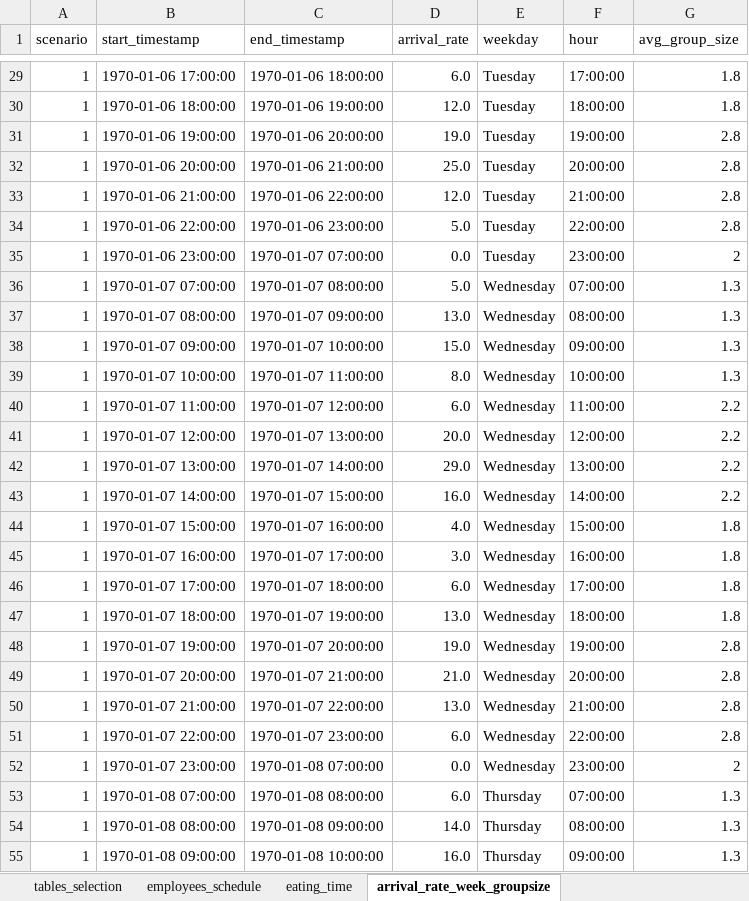
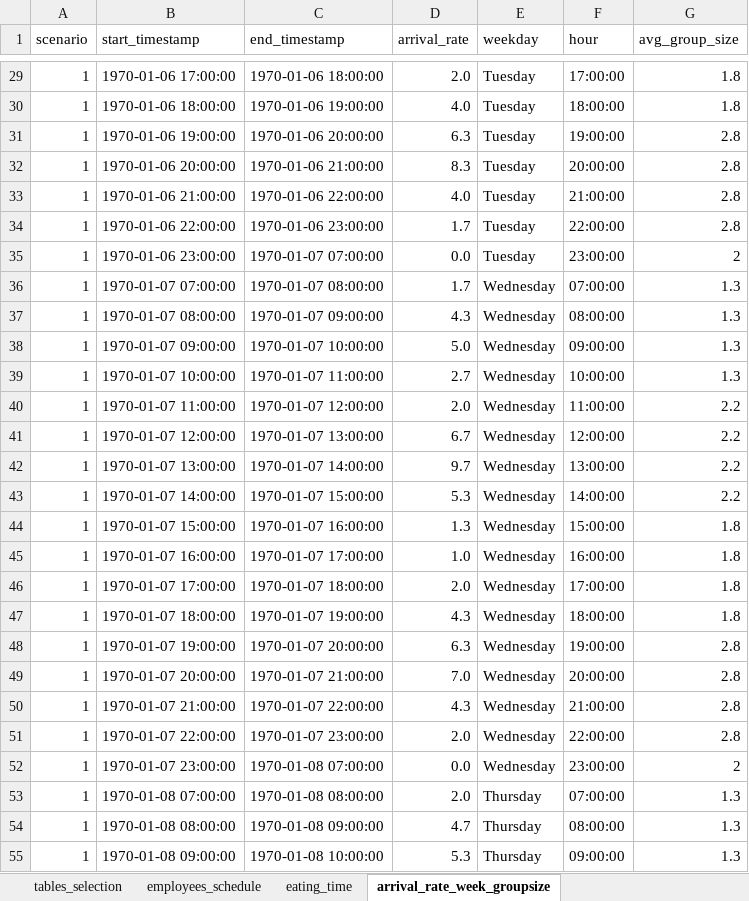
Before and after one commit to LorenzoRomeo0/RestaurantSimulation, an Excel workbook: scripts/restaurant_variables.xlsx, sheet arrival_rate_week_groupsize, drawn as a sheet; only a part is shown, gaps mark what is left out; values as stored, in another font and other column widths than the file's, no borders; table styles not drawn; the diff covers the shown part only; the diff names each change by its address in the sheet, - before the commit and + after, or states it on an @@ line.

```diff
--- a/scripts/restaurant_variables.xlsx (sheet arrival_rate_week_groupsize)
+++ b/scripts/restaurant_variables.xlsx (sheet arrival_rate_week_groupsize)
-D29 (arrival_rate): 6.0
+D29 (arrival_rate): 2.0
-D30 (arrival_rate): 12.0
+D30 (arrival_rate): 4.0
-D31 (arrival_rate): 19.0
+D31 (arrival_rate): 6.3
-D32 (arrival_rate): 25.0
+D32 (arrival_rate): 8.3
-D33 (arrival_rate): 12.0
+D33 (arrival_rate): 4.0
-D34 (arrival_rate): 5.0
+D34 (arrival_rate): 1.7
-D36 (arrival_rate): 5.0
+D36 (arrival_rate): 1.7
-D37 (arrival_rate): 13.0
+D37 (arrival_rate): 4.3
-D38 (arrival_rate): 15.0
+D38 (arrival_rate): 5.0
-D39 (arrival_rate): 8.0
+D39 (arrival_rate): 2.7
-D40 (arrival_rate): 6.0
+D40 (arrival_rate): 2.0
-D41 (arrival_rate): 20.0
+D41 (arrival_rate): 6.7
-D42 (arrival_rate): 29.0
+D42 (arrival_rate): 9.7
-D43 (arrival_rate): 16.0
+D43 (arrival_rate): 5.3
-D44 (arrival_rate): 4.0
+D44 (arrival_rate): 1.3
-D45 (arrival_rate): 3.0
+D45 (arrival_rate): 1.0
-D46 (arrival_rate): 6.0
+D46 (arrival_rate): 2.0
-D47 (arrival_rate): 13.0
+D47 (arrival_rate): 4.3
-D48 (arrival_rate): 19.0
+D48 (arrival_rate): 6.3
-D49 (arrival_rate): 21.0
+D49 (arrival_rate): 7.0
-D50 (arrival_rate): 13.0
+D50 (arrival_rate): 4.3
-D51 (arrival_rate): 6.0
+D51 (arrival_rate): 2.0
-D53 (arrival_rate): 6.0
+D53 (arrival_rate): 2.0
-D54 (arrival_rate): 14.0
+D54 (arrival_rate): 4.7
-D55 (arrival_rate): 16.0
+D55 (arrival_rate): 5.3
```
Also changed, not shown: 87 edited cells elsewhere in this sheet, sheet employees_schedule, 6 other files.
